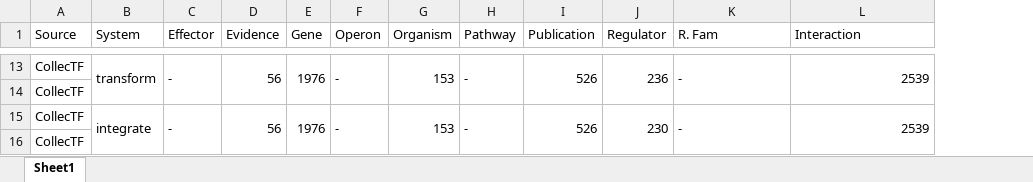
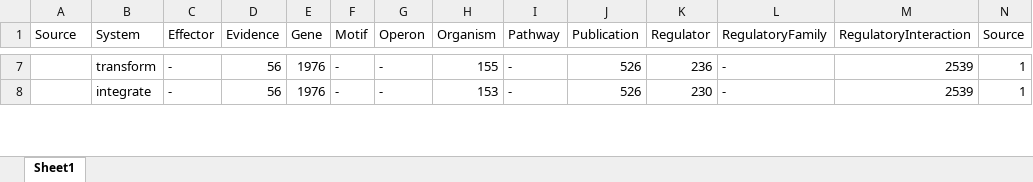
Before and after one commit to cruz-f/protrend-database, an Excel workbook: src/protrend/report/integration_report.xlsx, sheet Sheet1, drawn as a sheet; only a part is shown, gaps mark what is left out; values as stored, in another font and other column widths than the file's, no cell formats; removed rows and columns are numbered as before the commit, all else as after; rows hold the shown columns only; the diff covers the shown part only; the diff names each change by its address in the sheet, - before the commit and + after, or states it on an @@ line.

Commit message:
[ADD] Add integration reports

```diff
--- a/src/protrend/report/integration_report.xlsx (sheet Sheet1)
+++ b/src/protrend/report/integration_report.xlsx (sheet Sheet1)
+column F (Motif), rows 7-8: - | -
+column N (Source), rows 7-8: 1 | 1
-A1:A2 merged
-B1:B2 merged
-C1:C2 merged
-D1:D2 merged
-E1:E2 merged
-F1:F2 merged
-G1:G2 merged
-H1:H2 merged
-I1:I2 merged
-J1:J2 merged
-L1: R. Fam
+L1: RegulatoryFamily
-K1:K2 merged
-M1: Interaction
+M1: RegulatoryInteraction
-L1:L2 merged
-A7 (Source): CollecTF
+A7 (Source): (empty)
-B13:B14 merged
-C13:C14 merged
-D13:D14 merged
-E13:E14 merged
-F13:F14 merged
-H7 (Organism): 153
+H7 (Organism): 155
-G13:G14 merged
-H13:H14 merged
-I13:I14 merged
-J13:J14 merged
-K13:K14 merged
-L13:L14 merged
-row 14: CollecTF
-A8 (Source): CollecTF
+A8 (Source): (empty)
-B15:B16 merged
-C15:C16 merged
-D15:D16 merged
-E15:E16 merged
-F15:F16 merged
-G15:G16 merged
-H15:H16 merged
-I15:I16 merged
-J15:J16 merged
-K15:K16 merged
-L15:L16 merged
-row 16: CollecTF
```
Also changed, not shown: 5 added rows, 31 removed rows, 88 edited cells and merged cells elsewhere in this sheet, cell formats, 2 other files.
